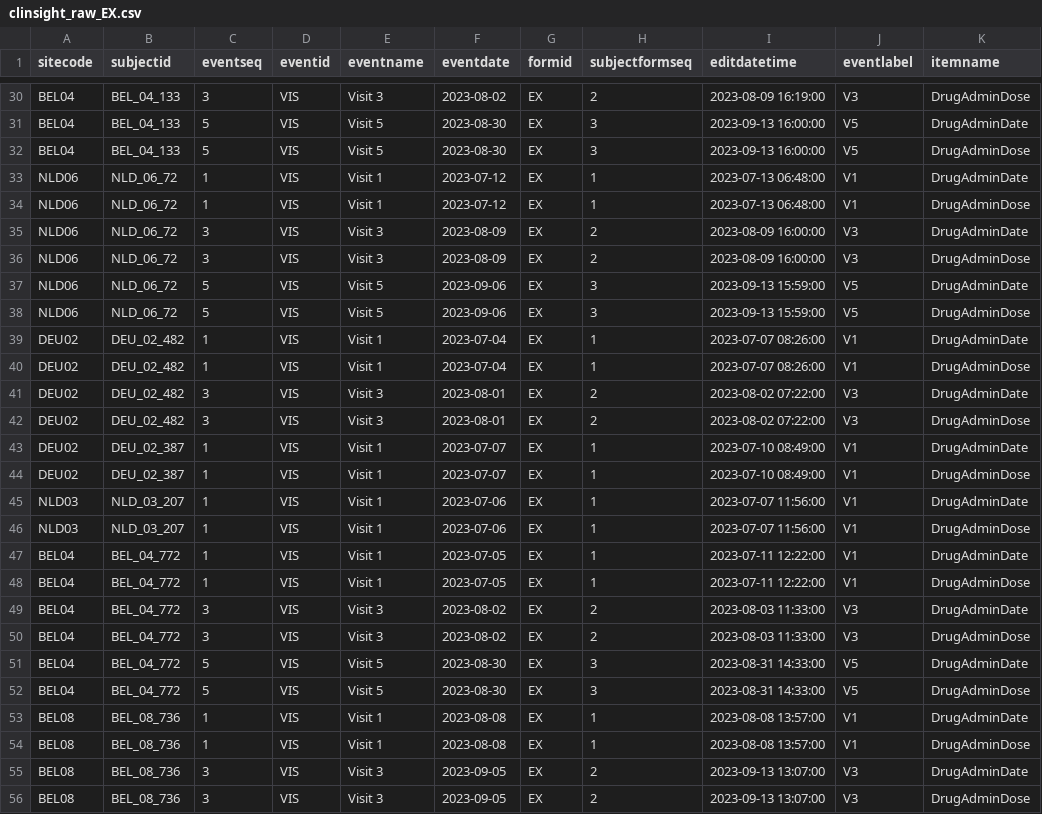
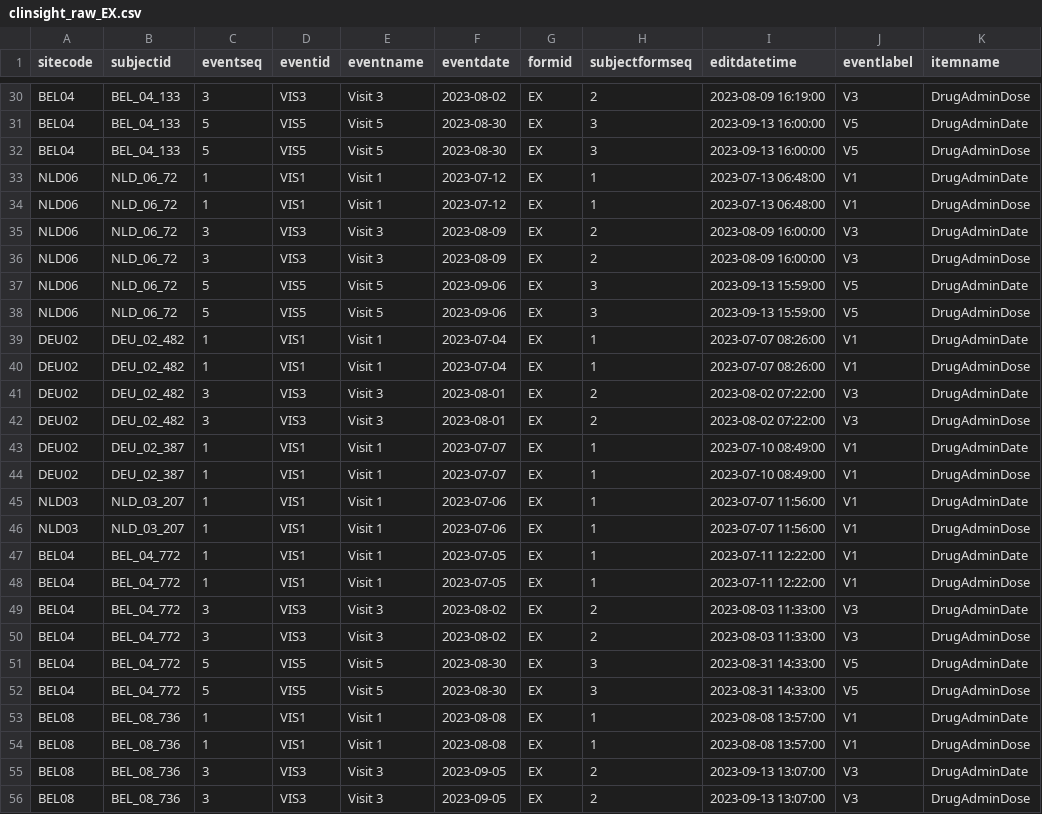
Before and after one commit to openpharma/clinsight, a CSV file: inst/raw_data/clinsight_raw_EX.csv, drawn as a sheet; only a part is shown, gaps mark what is left out; the diff covers the shown part only; the diff names each change by its address in the sheet, - before the commit and + after, or states it on an @@ line.

```diff
--- a/inst/raw_data/clinsight_raw_EX.csv
+++ b/inst/raw_data/clinsight_raw_EX.csv
-D30 (eventid): VIS
+D30 (eventid): VIS3
-D31:D32 (eventid): VIS
+D31:D32 (eventid): VIS5
-D33:D34 (eventid): VIS
+D33:D34 (eventid): VIS1
-D35:D36 (eventid): VIS
+D35:D36 (eventid): VIS3
-D37:D38 (eventid): VIS
+D37:D38 (eventid): VIS5
-D39:D40 (eventid): VIS
+D39:D40 (eventid): VIS1
-D41:D42 (eventid): VIS
+D41:D42 (eventid): VIS3
-D43:D48 (eventid): VIS
+D43:D48 (eventid): VIS1
-D49:D50 (eventid): VIS
+D49:D50 (eventid): VIS3
-D51:D52 (eventid): VIS
+D51:D52 (eventid): VIS5
-D53:D54 (eventid): VIS
+D53:D54 (eventid): VIS1
-D55:D56 (eventid): VIS
+D55:D56 (eventid): VIS3
```
Also changed, not shown: 29 edited cells elsewhere in this file, inst/raw_data/clinsight_raw_LBHM.csv, inst/raw_data/clinsight_raw_LBSER.csv, 11 other files.
